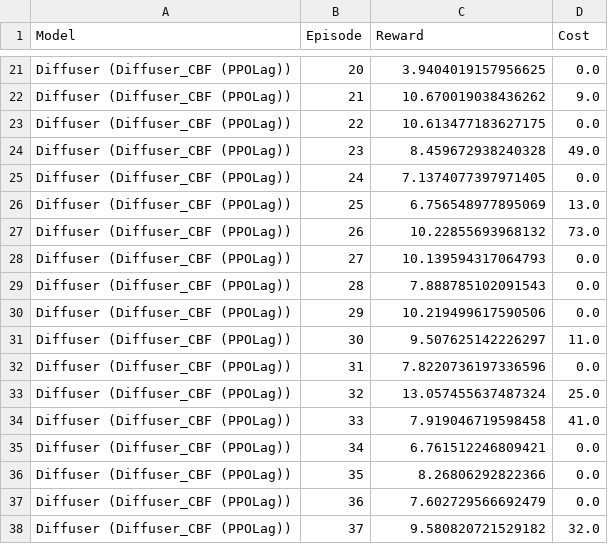
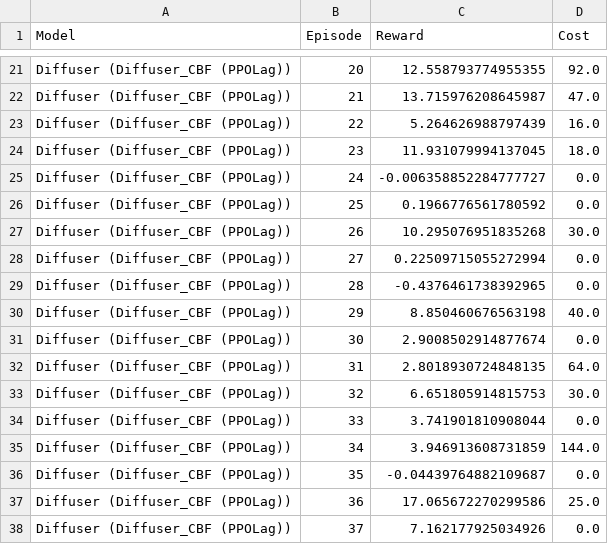
Before and after one commit to Ding-Yixuan/omnisafe, a CSV file: cbf_diffuser_eval_detailschange4.csv, drawn as a sheet; only a part is shown, gaps mark what is left out; the diff covers the shown part only; the diff names each change by its address in the sheet, - before the commit and + after, or states it on an @@ line.

```diff
--- a/cbf_diffuser_eval_detailschange4.csv
+++ b/cbf_diffuser_eval_detailschange4.csv
-C21 (Reward): 3.9404019157956625
+C21 (Reward): 12.558793774955355
-D21 (Cost): 0.0
+D21 (Cost): 92.0
-C22 (Reward): 10.670019038436262
+C22 (Reward): 13.715976208645987
-D22 (Cost): 9.0
+D22 (Cost): 47.0
-C23 (Reward): 10.613477183627175
+C23 (Reward): 5.264626988797439
-D23 (Cost): 0.0
+D23 (Cost): 16.0
-C24 (Reward): 8.459672938240328
+C24 (Reward): 11.931079994137045
-D24 (Cost): 49.0
+D24 (Cost): 18.0
-C25 (Reward): 7.1374077397971405
+C25 (Reward): -0.006358852284777727
-C26 (Reward): 6.756548977895069
+C26 (Reward): 0.1966776561780592
-D26 (Cost): 13.0
+D26 (Cost): 0.0
-C27 (Reward): 10.22855693968132
+C27 (Reward): 10.295076951835268
-D27 (Cost): 73.0
+D27 (Cost): 30.0
-C28 (Reward): 10.139594317064793
+C28 (Reward): 0.22509715055272994
-C29 (Reward): 7.888785102091543
+C29 (Reward): -0.4376461738392965
-C30 (Reward): 10.219499617590506
+C30 (Reward): 8.850460676563198
-D30 (Cost): 0.0
+D30 (Cost): 40.0
-C31 (Reward): 9.507625142226297
+C31 (Reward): 2.9008502914877674
-D31 (Cost): 11.0
+D31 (Cost): 0.0
-C32 (Reward): 7.8220736197336596
+C32 (Reward): 2.8018930724848135
-D32 (Cost): 0.0
+D32 (Cost): 64.0
-C33 (Reward): 13.057455637487324
+C33 (Reward): 6.651805914815753
-D33 (Cost): 25.0
+D33 (Cost): 30.0
-C34 (Reward): 7.919046719598458
+C34 (Reward): 3.741901810908044
-D34 (Cost): 41.0
+D34 (Cost): 0.0
-C35 (Reward): 6.761512246809421
+C35 (Reward): 3.946913608731859
-D35 (Cost): 0.0
+D35 (Cost): 144.0
-C36 (Reward): 8.26806292822366
+C36 (Reward): -0.04439764882109687
-C37 (Reward): 7.602729566692479
+C37 (Reward): 17.065672270299586
-D37 (Cost): 0.0
+D37 (Cost): 25.0
-C38 (Reward): 9.580820721529182
+C38 (Reward): 7.162177925034926
-D38 (Cost): 32.0
+D38 (Cost): 0.0
```
Also changed, not shown: 56 edited cells elsewhere in this file, 39 other files.
